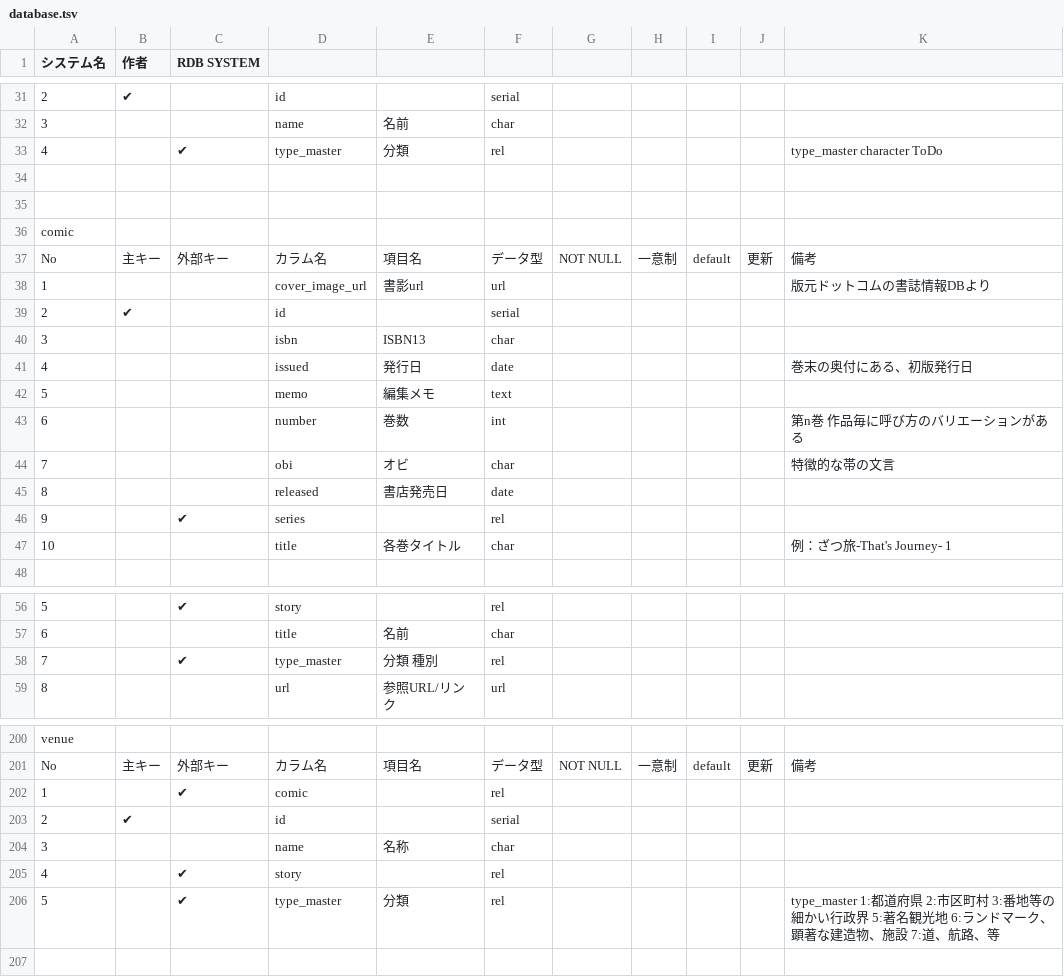
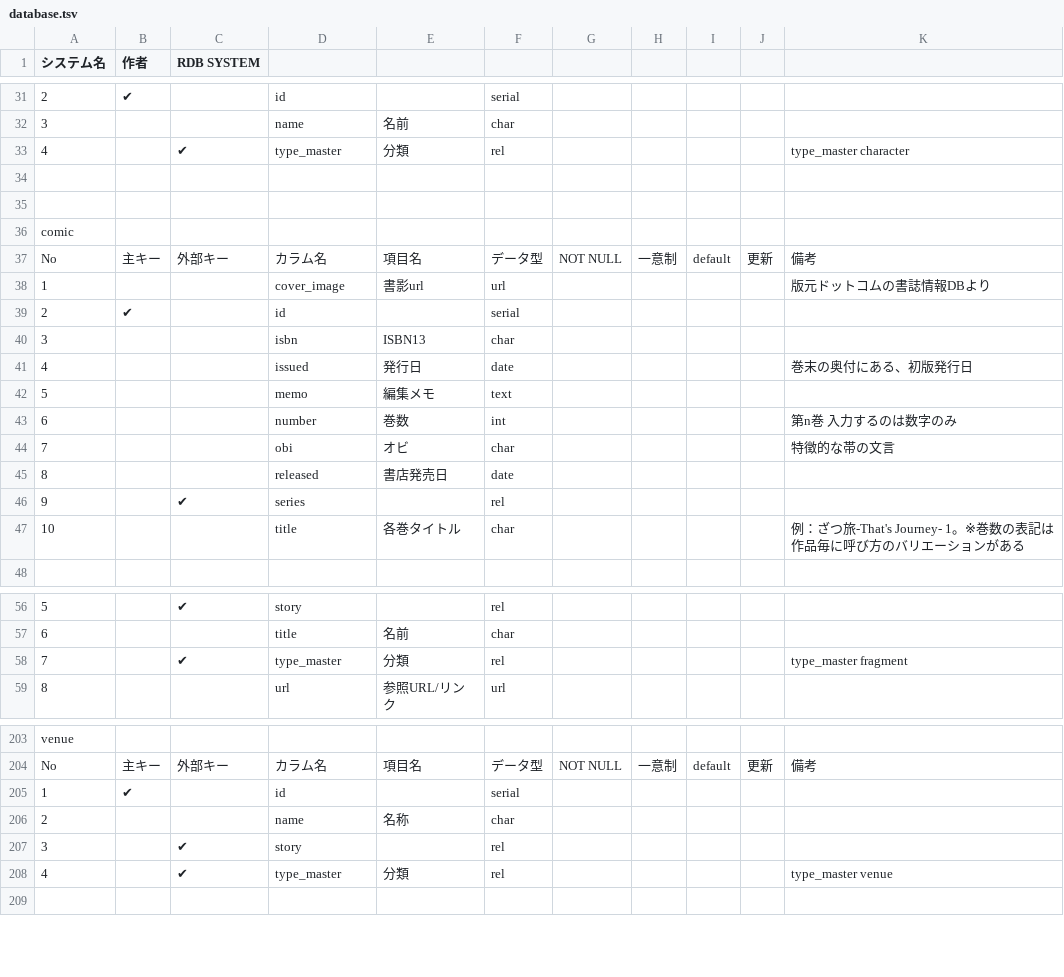
Before and after one commit to isnot/mermaid2django, a TSV file: examples/database.tsv, drawn as a sheet; only a part is shown, gaps mark what is left out; removed rows and columns are numbered as before the commit, all else as after; the diff covers the shown part only; the diff names each change by its address in the sheet, - before the commit and + after, or states it on an @@ line.

```diff
--- a/examples/database.tsv
+++ b/examples/database.tsv
-K33: type_master character ToDo
+K33: type_master character
-D38: cover_image_url
+D38: cover_image
-K43: 第n巻 作品毎に呼び方のバリエーションがある
+K43: 第n巻 入力するのは数字のみ
-K47: 例：ざつ旅-That's Journey- 1
+K47: 例：ざつ旅-That's Journey- 1。※巻数の表記は作品毎に呼び方のバリエーションがある
-E58: 分類 種別
+E58: 分類
-K58: (empty)
+K58: type_master fragment
-row 202: 1 |  | ✔ | comic |  | rel
-row 203: 2 | ✔ |  | id |  | serial
+row 205: 1 | ✔ |  | id |  | serial
-A206 (システム名): 3
+A206 (システム名): 2
-A207 (システム名): 4
+A207 (システム名): 3
-A208 (システム名): 5
+A208 (システム名): 4
-K208: type_master 1:都道府県 2:市区町村 3:番地等の細かい行政界 5:著名観光地 6:ランドマーク、顕著な建造物、施設 7:道、航路、等
+K208: type_master venue
```
Also changed, not shown: 6 added rows, 3 removed rows and 22 edited cells elsewhere in this file, 3 other files.
